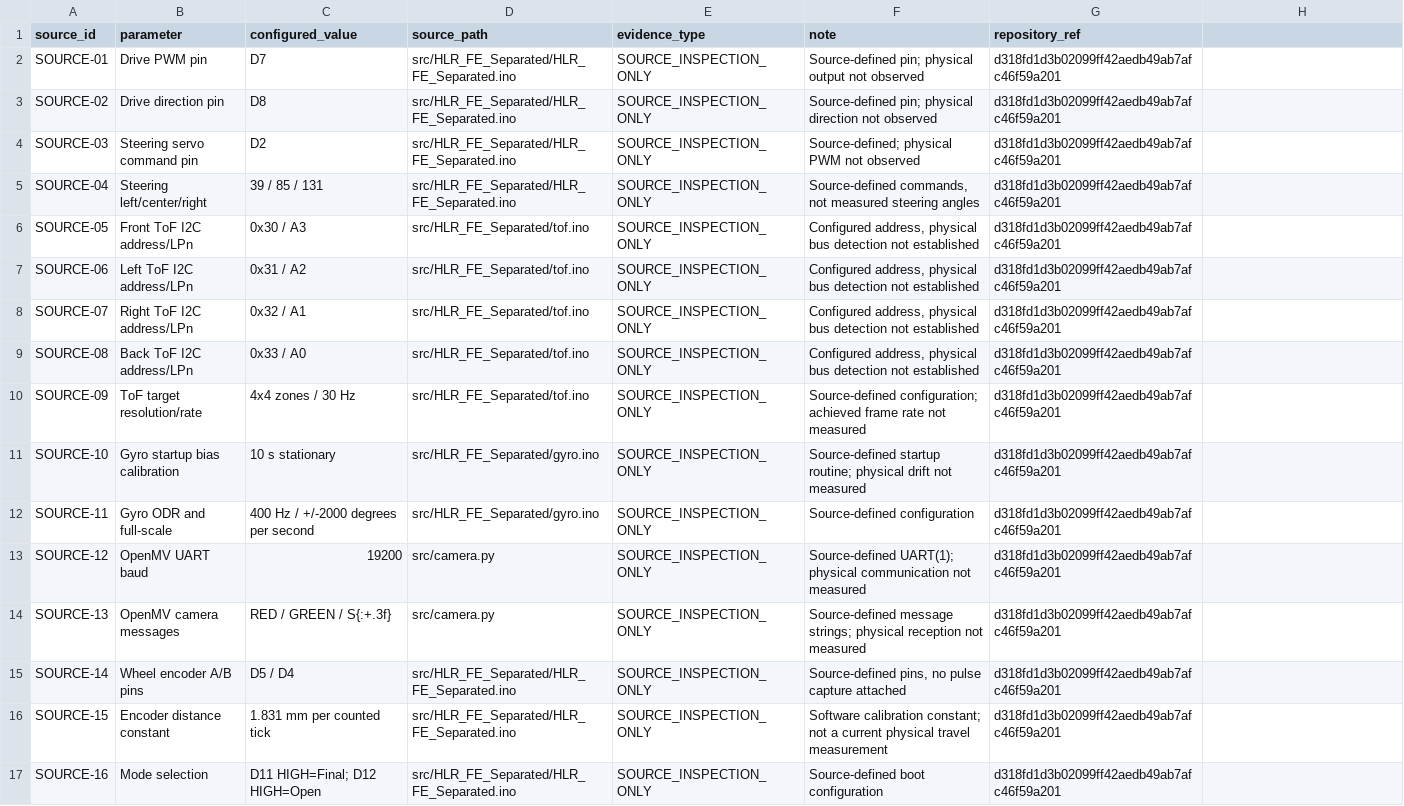
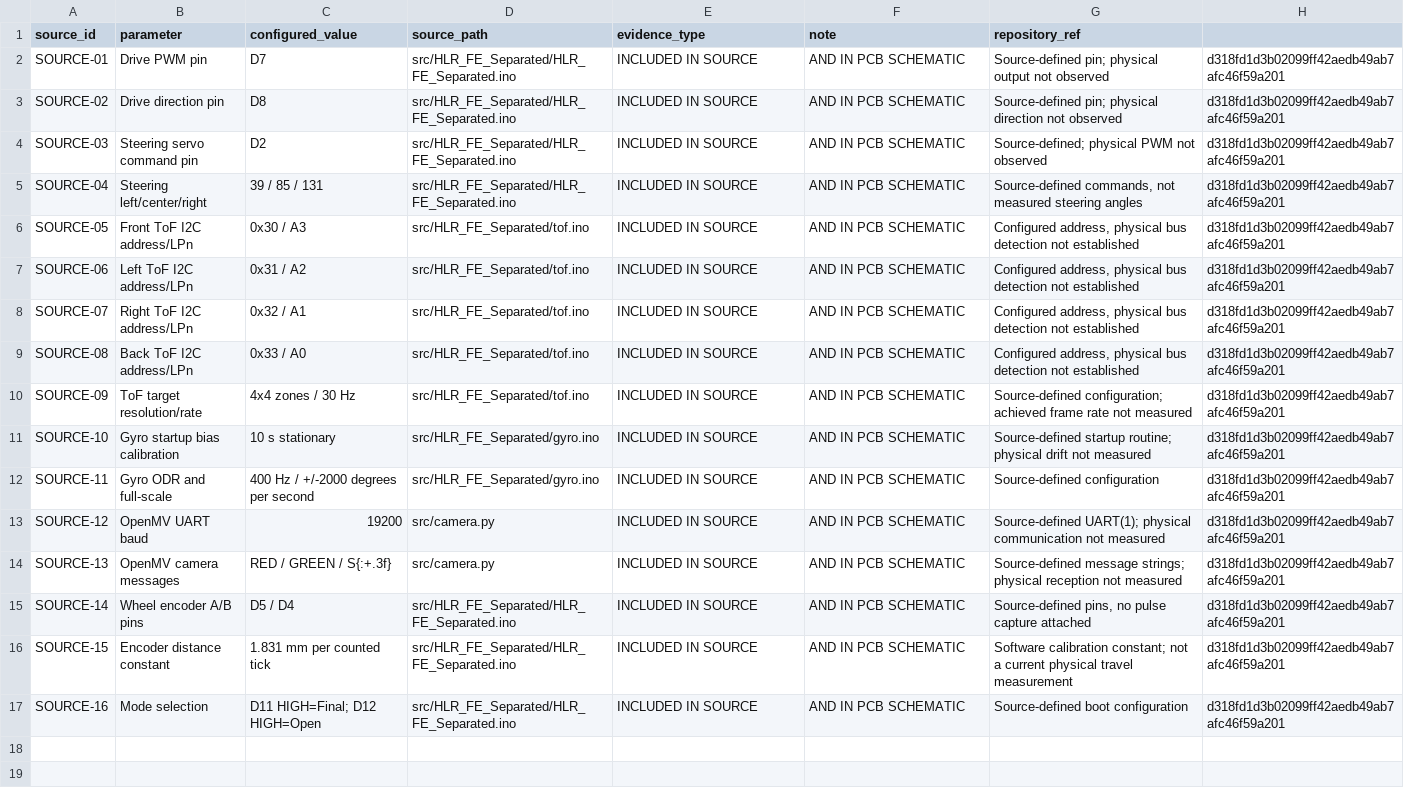
Before and after one commit to andreipopescufilimon/WRO2026_Future_Engineers, a CSV file: docs/validation/physical/source_configuration.csv, drawn as a sheet; the diff names each change by its address in the sheet, - before the commit and + after, or states it on an @@ line.

Commit message:
Update source_configuration.csv

```diff
--- a/docs/validation/physical/source_configuration.csv
+++ b/docs/validation/physical/source_configuration.csv
-E2:E17 (evidence_type): SOURCE_INSPECTION_ONLY
+E2:E17 (evidence_type): INCLUDED IN SOURCE
-F2 (note): Source-defined pin; physical output not observed
+F2 (note): AND IN PCB SCHEMATIC
-G2 (repository_ref): d318fd1d3b02099ff42aedb49ab7afc46f59a201
+G2 (repository_ref): Source-defined pin; physical output not observed
-H2:H17: (empty)
+H2:H17: d318fd1d3b02099ff42aedb49ab7afc46f59a201
-F3 (note): Source-defined pin; physical direction not observed
+F3 (note): AND IN PCB SCHEMATIC
-G3 (repository_ref): d318fd1d3b02099ff42aedb49ab7afc46f59a201
+G3 (repository_ref): Source-defined pin; physical direction not observed
-F4 (note): Source-defined; physical PWM not observed
+F4 (note): AND IN PCB SCHEMATIC
-G4 (repository_ref): d318fd1d3b02099ff42aedb49ab7afc46f59a201
+G4 (repository_ref): Source-defined; physical PWM not observed
-F5 (note): Source-defined commands, not measured steering angles
+F5 (note): AND IN PCB SCHEMATIC
-G5 (repository_ref): d318fd1d3b02099ff42aedb49ab7afc46f59a201
+G5 (repository_ref): Source-defined commands, not measured steering angles
-F6:F9 (note): Configured address, physical bus detection not established
+F6:F9 (note): AND IN PCB SCHEMATIC
-G6:G9 (repository_ref): d318fd1d3b02099ff42aedb49ab7afc46f59a201
+G6:G9 (repository_ref): Configured address, physical bus detection not established
-F10 (note): Source-defined configuration; achieved frame rate not measured
+F10 (note): AND IN PCB SCHEMATIC
-G10 (repository_ref): d318fd1d3b02099ff42aedb49ab7afc46f59a201
+G10 (repository_ref): Source-defined configuration; achieved frame rate not measured
-F11 (note): Source-defined startup routine; physical drift not measured
+F11 (note): AND IN PCB SCHEMATIC
-G11 (repository_ref): d318fd1d3b02099ff42aedb49ab7afc46f59a201
+G11 (repository_ref): Source-defined startup routine; physical drift not measured
-F12 (note): Source-defined configuration
+F12 (note): AND IN PCB SCHEMATIC
-G12 (repository_ref): d318fd1d3b02099ff42aedb49ab7afc46f59a201
+G12 (repository_ref): Source-defined configuration
-F13 (note): Source-defined UART(1); physical communication not measured
+F13 (note): AND IN PCB SCHEMATIC
-G13 (repository_ref): d318fd1d3b02099ff42aedb49ab7afc46f59a201
+G13 (repository_ref): Source-defined UART(1); physical communication not measured
-F14 (note): Source-defined message strings; physical reception not measured
+F14 (note): AND IN PCB SCHEMATIC
-G14 (repository_ref): d318fd1d3b02099ff42aedb49ab7afc46f59a201
+G14 (repository_ref): Source-defined message strings; physical reception not measured
-F15 (note): Source-defined pins, no pulse capture attached
+F15 (note): AND IN PCB SCHEMATIC
-G15 (repository_ref): d318fd1d3b02099ff42aedb49ab7afc46f59a201
+G15 (repository_ref): Source-defined pins, no pulse capture attached
-F16 (note): Software calibration constant; not a current physical travel measurement
+F16 (note): AND IN PCB SCHEMATIC
-G16 (repository_ref): d318fd1d3b02099ff42aedb49ab7afc46f59a201
+G16 (repository_ref): Software calibration constant; not a current physical travel measurement
-F17 (note): Source-defined boot configuration
+F17 (note): AND IN PCB SCHEMATIC
-G17 (repository_ref): d318fd1d3b02099ff42aedb49ab7afc46f59a201
+G17 (repository_ref): Source-defined boot configuration
```
